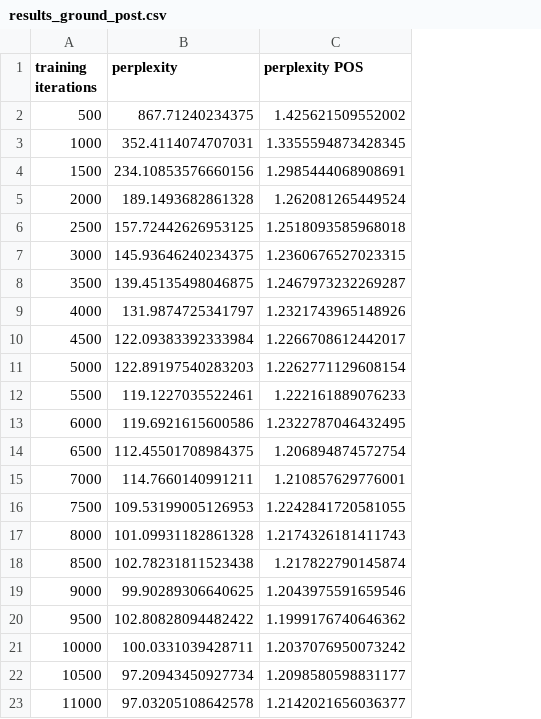
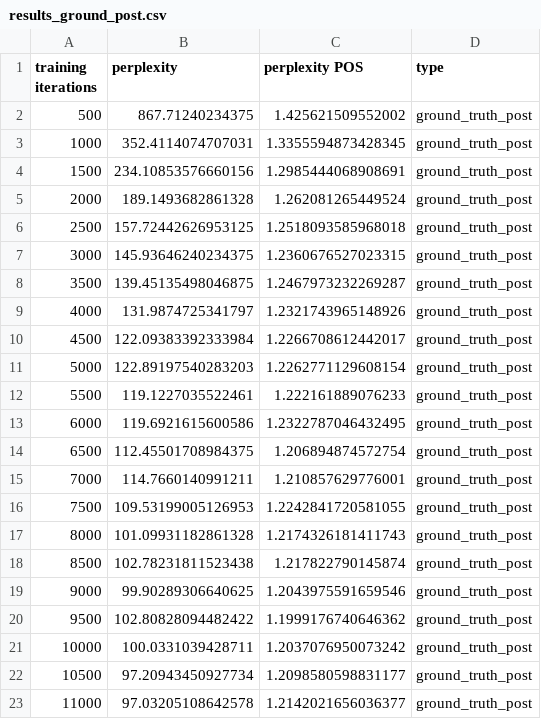
Before and after one commit to antoniczapski/research-llm, a CSV file: reports/post/results_ground_post.csv, drawn as a sheet; the diff names each change by its address in the sheet, - before the commit and + after, or states it on an @@ line.

Commit message:
Testing pre/post notes - english

```diff
--- a/reports/post/results_ground_post.csv
+++ b/reports/post/results_ground_post.csv
+column D (type), rows 2-23: all ground_truth_post
```
Also changed, not shown: reports/post/results_one_max_post.csv, reports/pre/results_ground_pre.csv, 11 other files.
